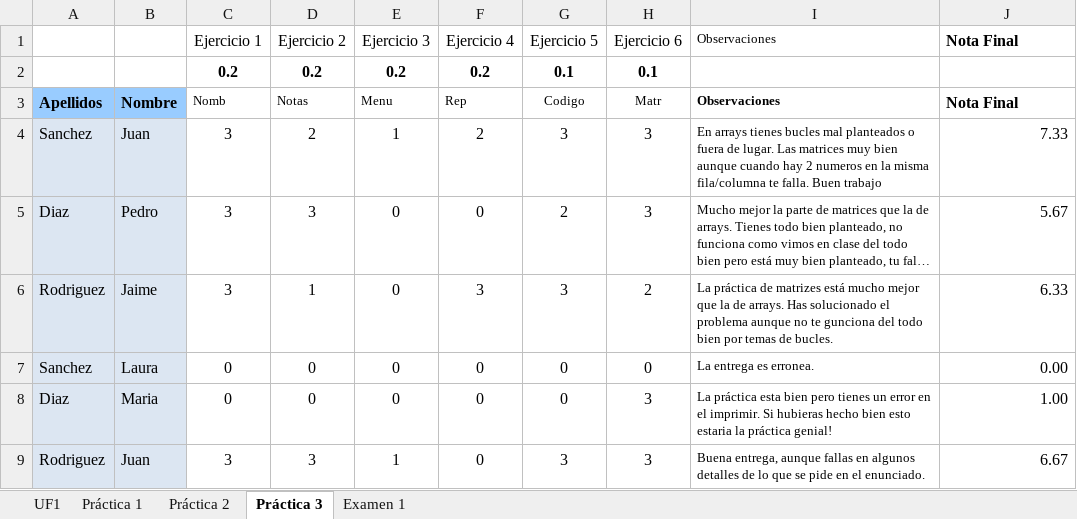
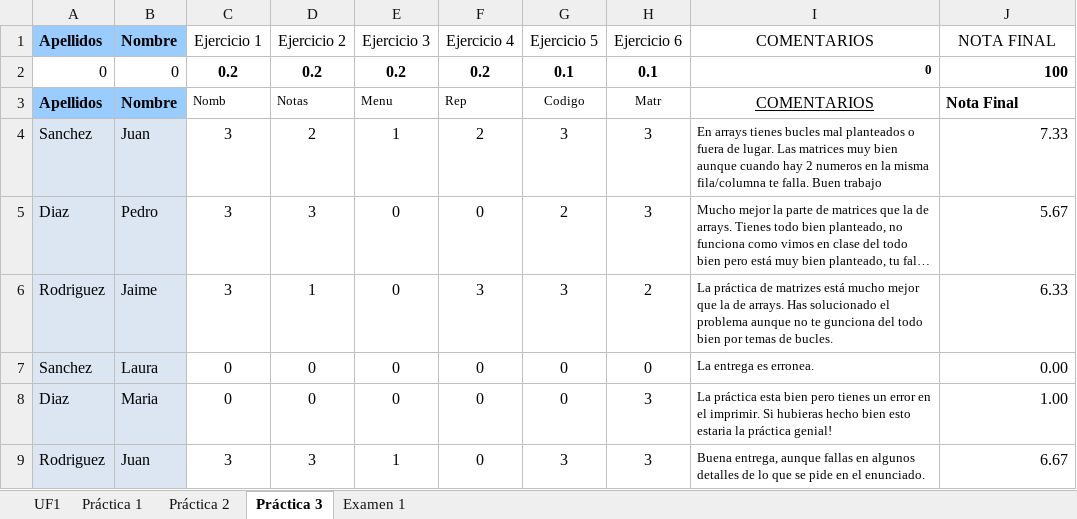
Before and after one commit to razz97/ExcelTucom, an Excel workbook: resources/ShowExcel.xlsx, sheet Práctica 3, drawn as a sheet; only a part is shown; long unchanged cells end in …; values as stored, in another font and other column widths than the file's, no borders; conditional formats not drawn; the diff names each change by its address in the sheet, - before the commit and + after, or states it on an @@ line.

```diff
--- a/resources/ShowExcel.xlsx (sheet Práctica 3)
+++ b/resources/ShowExcel.xlsx (sheet Práctica 3)
-A1: (empty)
+A1: Apellidos
-A1:B1 fill: none
+A1:B1 fill: #99CCFF
-B1: (empty)
+B1: Nombre
-I1: Observaciones
+I1: COMENTARIOS
-I1:J1 alignment: left
+I1:J1 alignment: center
@@ I1 text size: larger @@
-J1: Nota Final
+J1: NOTA FINAL
-J1 bold: on
+J1 bold: off
-A2 (Apellidos): (empty)
+A2 (Apellidos): 0
-B2 (Nombre): (empty)
+B2 (Nombre): 0
-I2 (COMENTARIOS): (empty)
+I2 (COMENTARIOS): 0
-J2 (NOTA FINAL): (empty)
+J2 (NOTA FINAL): 100
-I3 (COMENTARIOS): Observaciones
+I3 (COMENTARIOS): COMENTARIOS
@@ I3 bold: on → off, alignment: left → center, underline: off → on, text size: larger @@
```
Also changed, not shown: sheet Práctica 2, sheet UF1, sheet Examen 1, sheet Práctica 1, 5 other files.
